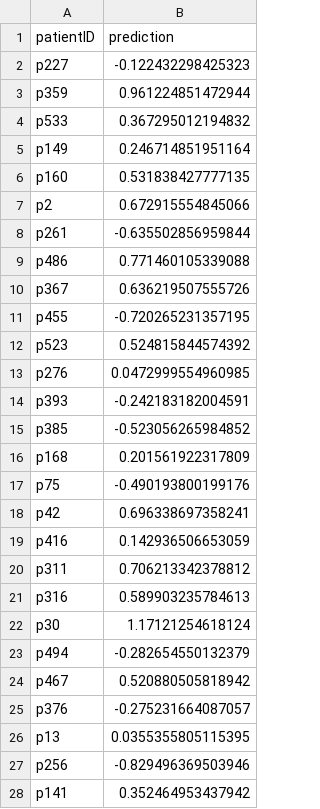
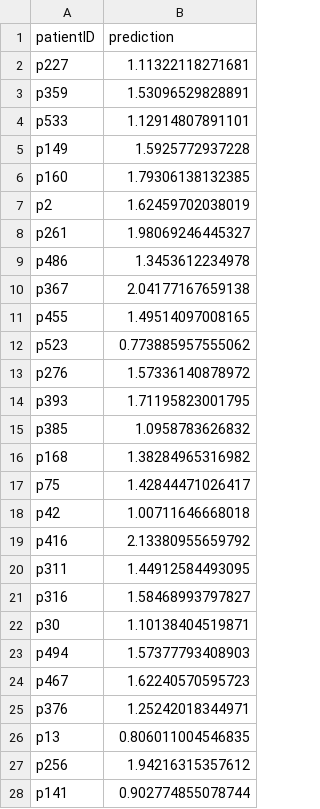
Before and after one commit to MALL-Machine-Learning-in-Live-Sciences/PD1-DREAM-Pred1ctors, a CSV file: output/predictions.csv, drawn as a sheet; only a part is shown; the diff covers the shown part only.

```diff
--- a/output/predictions.csv
+++ b/output/predictions.csv
@@ -1,28 +1,28 @@
 patientID,prediction
-p227,-0.122432298425323
-p359,0.961224851472944
-p533,0.367295012194832
-p149,0.246714851951164
-p160,0.531838427777135
-p2,0.672915554845066
-p261,-0.635502856959844
-p486,0.771460105339088
-p367,0.636219507555726
-p455,-0.720265231357195
-p523,0.524815844574392
-p276,0.0472999554960985
-p393,-0.242183182004591
-p385,-0.523056265984852
-p168,0.201561922317809
-p75,-0.490193800199176
-p42,0.696338697358241
-p416,0.142936506653059
-p311,0.706213342378812
-p316,0.589903235784613
-p30,1.17121254618124
-p494,-0.282654550132379
-p467,0.520880505818942
-p376,-0.275231664087057
-p13,0.0355355805115395
-p256,-0.829496369503946
-p141,0.352464953437942
+p227,1.11322118271681
+p359,1.53096529828891
+p533,1.12914807891101
+p149,1.5925772937228
+p160,1.79306138132385
+p2,1.62459702038019
+p261,1.98069246445327
+p486,1.3453612234978
+p367,2.04177167659138
+p455,1.49514097008165
+p523,0.773885957555062
+p276,1.57336140878972
+p393,1.71195823001795
+p385,1.0958783626832
+p168,1.38284965316982
+p75,1.42844471026417
+p42,1.00711646668018
+p416,2.13380955659792
+p311,1.44912584493095
+p316,1.58468993797827
+p30,1.10138404519871
+p494,1.57377793408903
+p467,1.62240570595723
+p376,1.25242018344971
+p13,0.806011004546835
+p256,1.94216315357612
+p141,0.902774855078744
```
Also changed, not shown: 28 edited cells elsewhere in this file, 3 other files.
